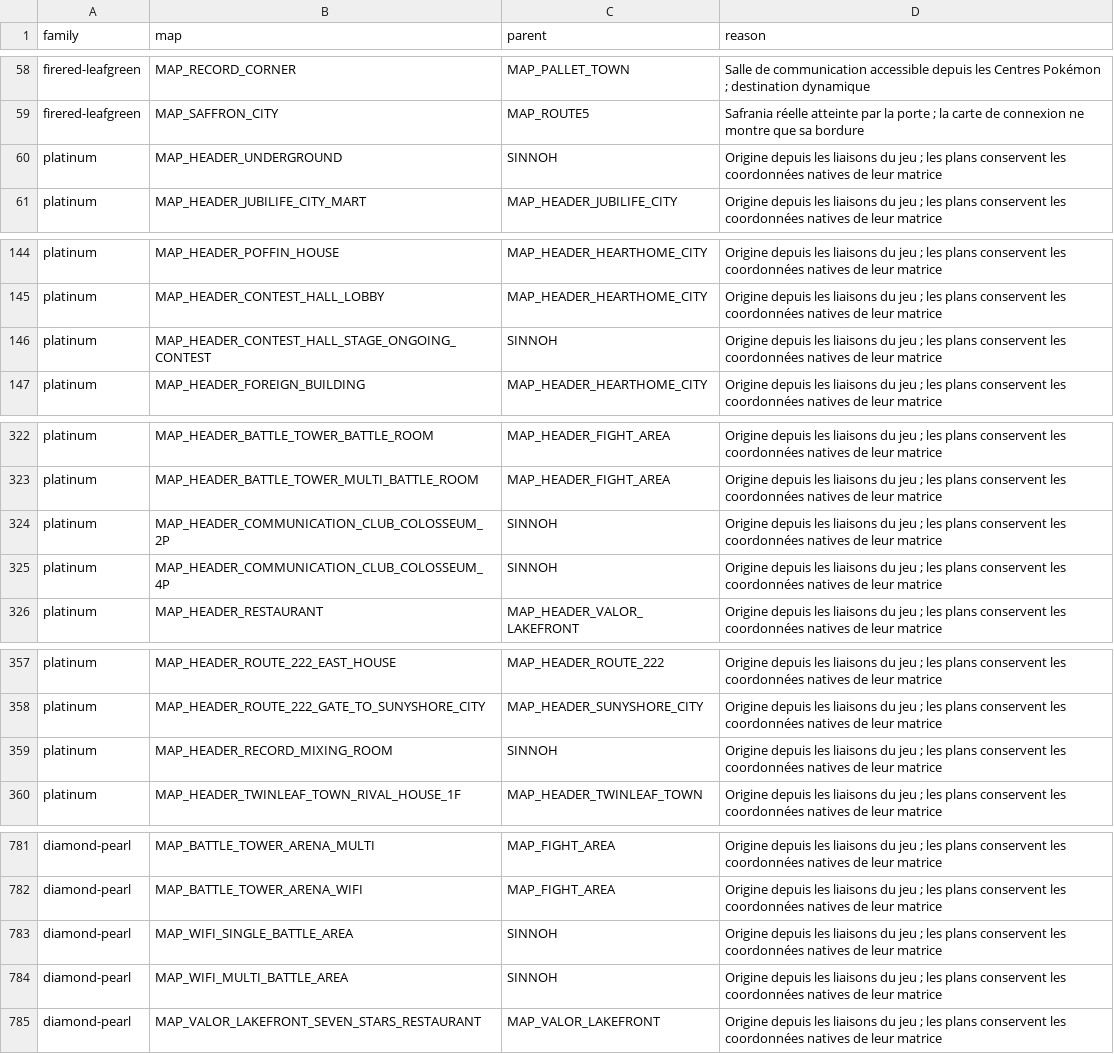
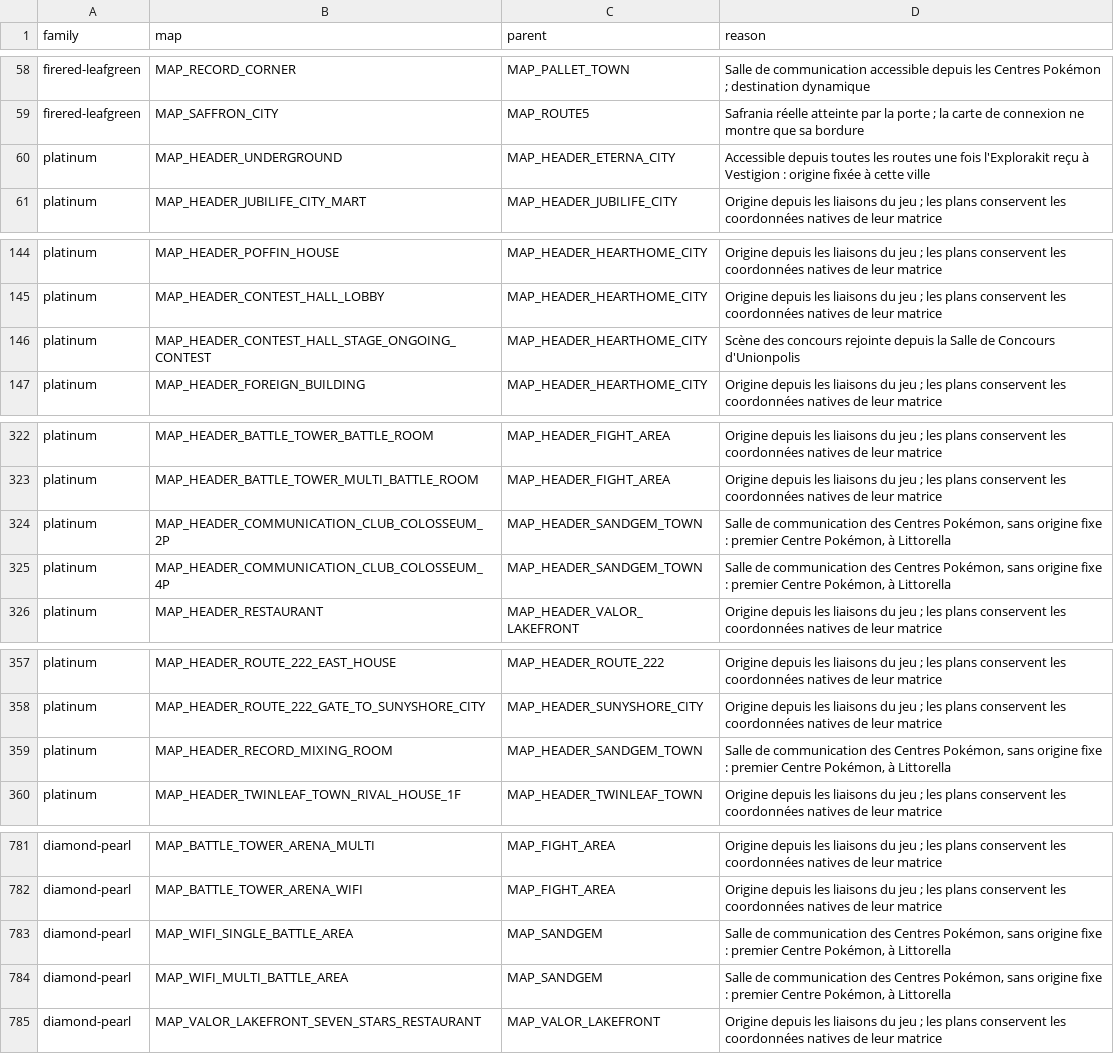
Before and after one commit to sargo22341-prog/pokmaps, a CSV file: tools/data/map_parents.csv, drawn as a sheet; only a part is shown, gaps mark what is left out; the diff covers the shown part only.

```diff
--- a/tools/data/map_parents.csv
+++ b/tools/data/map_parents.csv
@@ -59,3 +59,3 @@ firered-leafgreen,MAP_RECORD_CORNER,MAP_PALLET_TOWN,Salle de communication acces
 firered-leafgreen,MAP_SAFFRON_CITY,MAP_ROUTE5,Safrania réelle atteinte par la porte ; la carte de connexion ne montre que sa bordure
-platinum,MAP_HEADER_UNDERGROUND,SINNOH,Origine depuis les liaisons du jeu ; les plans conservent les coordonnées natives de leur matrice
+platinum,MAP_HEADER_UNDERGROUND,MAP_HEADER_ETERNA_CITY,"Accessible depuis toutes les routes une fois l'Explorakit reçu à Vestigion : origine fixée à cette ville"
 platinum,MAP_HEADER_JUBILIFE_CITY_MART,MAP_HEADER_JUBILIFE_CITY,Origine depuis les liaisons du jeu ; les plans conservent les coordonnées natives de leur matrice
@@ -145,3 +145,3 @@ platinum,MAP_HEADER_POFFIN_HOUSE,MAP_HEADER_HEARTHOME_CITY,Origine depuis les li
 platinum,MAP_HEADER_CONTEST_HALL_LOBBY,MAP_HEADER_HEARTHOME_CITY,Origine depuis les liaisons du jeu ; les plans conservent les coordonnées natives de leur matrice
-platinum,MAP_HEADER_CONTEST_HALL_STAGE_ONGOING_CONTEST,SINNOH,Origine depuis les liaisons du jeu ; les plans conservent les coordonnées natives de leur matrice
+platinum,MAP_HEADER_CONTEST_HALL_STAGE_ONGOING_CONTEST,MAP_HEADER_HEARTHOME_CITY,Scène des concours rejointe depuis la Salle de Concours d'Unionpolis
 platinum,MAP_HEADER_FOREIGN_BUILDING,MAP_HEADER_HEARTHOME_CITY,Origine depuis les liaisons du jeu ; les plans conservent les coordonnées natives de leur matrice
@@ -323,4 +323,4 @@ platinum,MAP_HEADER_BATTLE_TOWER_BATTLE_ROOM,MAP_HEADER_FIGHT_AREA,Origine depui
 platinum,MAP_HEADER_BATTLE_TOWER_MULTI_BATTLE_ROOM,MAP_HEADER_FIGHT_AREA,Origine depuis les liaisons du jeu ; les plans conservent les coordonnées natives de leur matrice
-platinum,MAP_HEADER_COMMUNICATION_CLUB_COLOSSEUM_2P,SINNOH,Origine depuis les liaisons du jeu ; les plans conservent les coordonnées natives de leur matrice
-platinum,MAP_HEADER_COMMUNICATION_CLUB_COLOSSEUM_4P,SINNOH,Origine depuis les liaisons du jeu ; les plans conservent les coordonnées natives de leur matrice
+platinum,MAP_HEADER_COMMUNICATION_CLUB_COLOSSEUM_2P,MAP_HEADER_SANDGEM_TOWN,"Salle de communication des Centres Pokémon, sans origine fixe : premier Centre Pokémon, à Littorella"
+platinum,MAP_HEADER_COMMUNICATION_CLUB_COLOSSEUM_4P,MAP_HEADER_SANDGEM_TOWN,"Salle de communication des Centres Pokémon, sans origine fixe : premier Centre Pokémon, à Littorella"
 platinum,MAP_HEADER_RESTAURANT,MAP_HEADER_VALOR_LAKEFRONT,Origine depuis les liaisons du jeu ; les plans conservent les coordonnées natives de leur matrice
@@ -358,3 +358,3 @@ platinum,MAP_HEADER_ROUTE_222_EAST_HOUSE,MAP_HEADER_ROUTE_222,Origine depuis les
 platinum,MAP_HEADER_ROUTE_222_GATE_TO_SUNYSHORE_CITY,MAP_HEADER_SUNYSHORE_CITY,Origine depuis les liaisons du jeu ; les plans conservent les coordonnées natives de leur matrice
-platinum,MAP_HEADER_RECORD_MIXING_ROOM,SINNOH,Origine depuis les liaisons du jeu ; les plans conservent les coordonnées natives de leur matrice
+platinum,MAP_HEADER_RECORD_MIXING_ROOM,MAP_HEADER_SANDGEM_TOWN,"Salle de communication des Centres Pokémon, sans origine fixe : premier Centre Pokémon, à Littorella"
 platinum,MAP_HEADER_TWINLEAF_TOWN_RIVAL_HOUSE_1F,MAP_HEADER_TWINLEAF_TOWN,Origine depuis les liaisons du jeu ; les plans conservent les coordonnées natives de leur matrice
@@ -782,4 +782,4 @@ diamond-pearl,MAP_BATTLE_TOWER_ARENA_MULTI,MAP_FIGHT_AREA,Origine depuis les lia
 diamond-pearl,MAP_BATTLE_TOWER_ARENA_WIFI,MAP_FIGHT_AREA,Origine depuis les liaisons du jeu ; les plans conservent les coordonnées natives de leur matrice
-diamond-pearl,MAP_WIFI_SINGLE_BATTLE_AREA,SINNOH,Origine depuis les liaisons du jeu ; les plans conservent les coordonnées natives de leur matrice
-diamond-pearl,MAP_WIFI_MULTI_BATTLE_AREA,SINNOH,Origine depuis les liaisons du jeu ; les plans conservent les coordonnées natives de leur matrice
+diamond-pearl,MAP_WIFI_SINGLE_BATTLE_AREA,MAP_SANDGEM,"Salle de communication des Centres Pokémon, sans origine fixe : premier Centre Pokémon, à Littorella"
+diamond-pearl,MAP_WIFI_MULTI_BATTLE_AREA,MAP_SANDGEM,"Salle de communication des Centres Pokémon, sans origine fixe : premier Centre Pokémon, à Littorella"
 diamond-pearl,MAP_VALOR_LAKEFRONT_SEVEN_STARS_RESTAURANT,MAP_VALOR_LAKEFRONT,Origine depuis les liaisons du jeu ; les plans conservent les coordonnées natives de leur matrice
```
Also changed, not shown: 8 edited cells elsewhere in this file, tools/data/name_fixes.csv, 23 other files.
